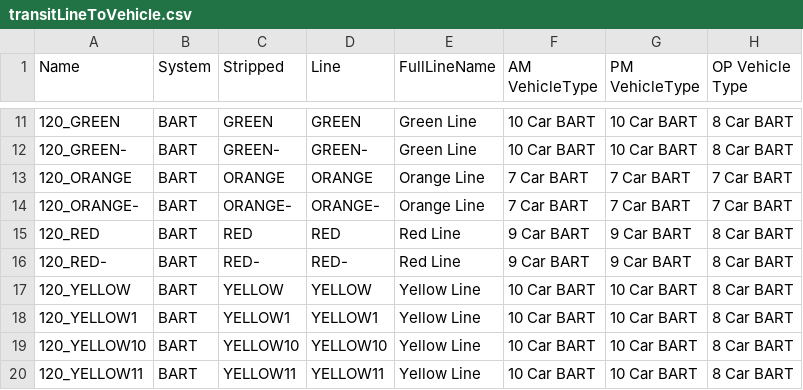
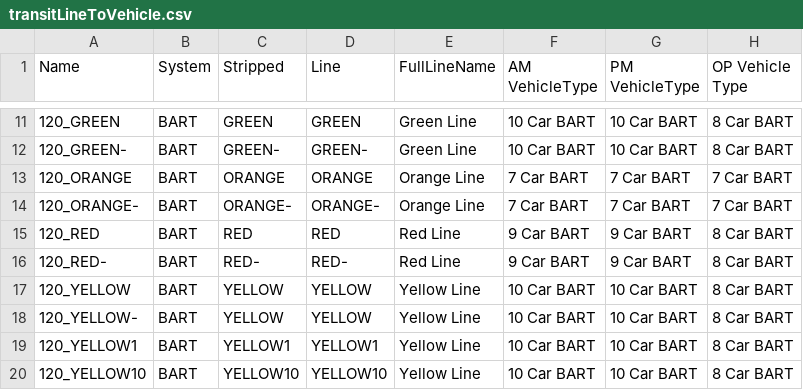
Before and after one commit to BayAreaMetro/TM1_2015_Base_Network, a CSV file: trn/transitLineToVehicle.csv, drawn as a sheet; only a part is shown, gaps mark what is left out; the shorter side is filled out with more unchanged rows; the diff names each change by its address in the sheet, - before the commit and + after, or states it on an @@ line.

Commit message:
Anup addition of BART yellow line capacity

```diff
--- a/trn/transitLineToVehicle.csv
+++ b/trn/transitLineToVehicle.csv
+row 18: 120_YELLOW- | BART | YELLOW | YELLOW | Yellow Line | 10 Car BART | 10 Car BART | 8 Car BART
```
